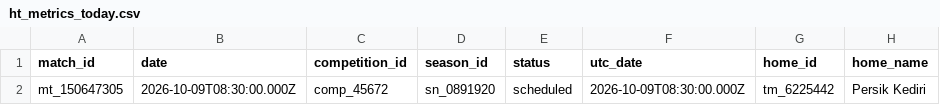
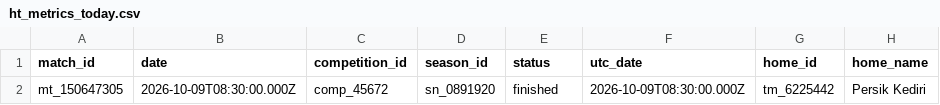
Before and after one commit to jossjb865/alerta_-ev, a CSV file: results/ht_metrics_today.csv, drawn as a sheet; only a part is shown; the diff names each change by its address in the sheet, - before the commit and + after, or states it on an @@ line.

```diff
--- a/results/ht_metrics_today.csv
+++ b/results/ht_metrics_today.csv
-E2 (status): scheduled
+E2 (status): finished
```
